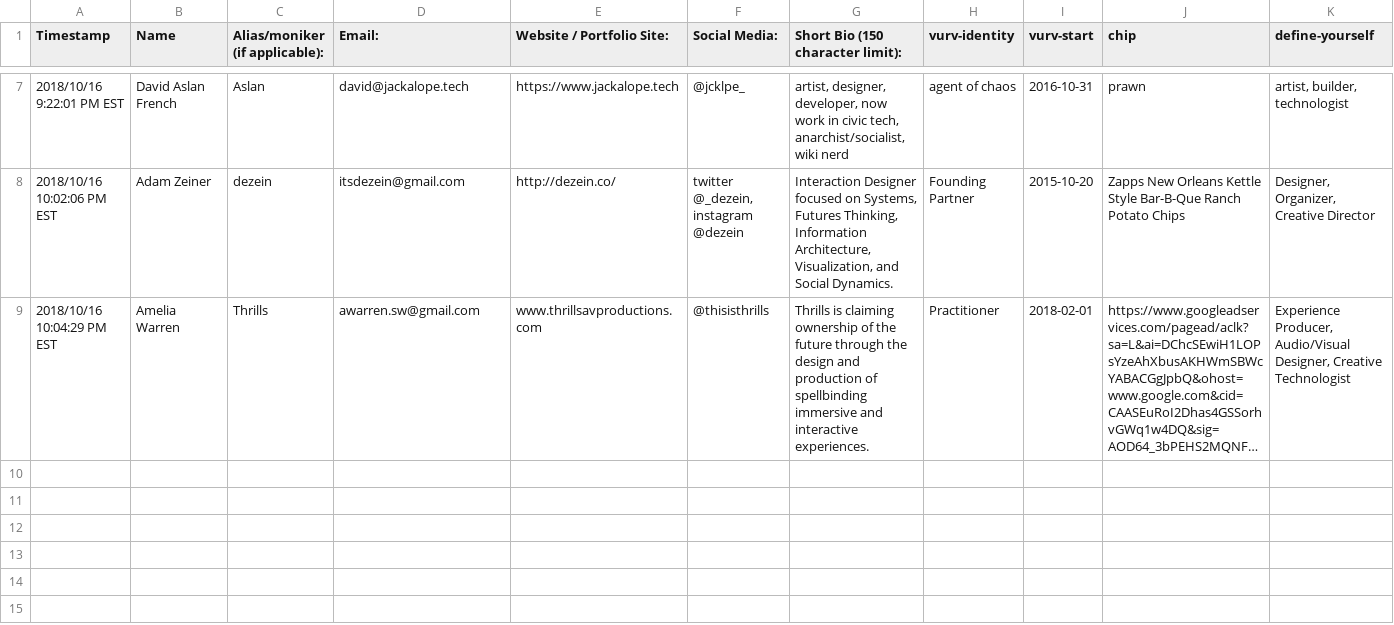
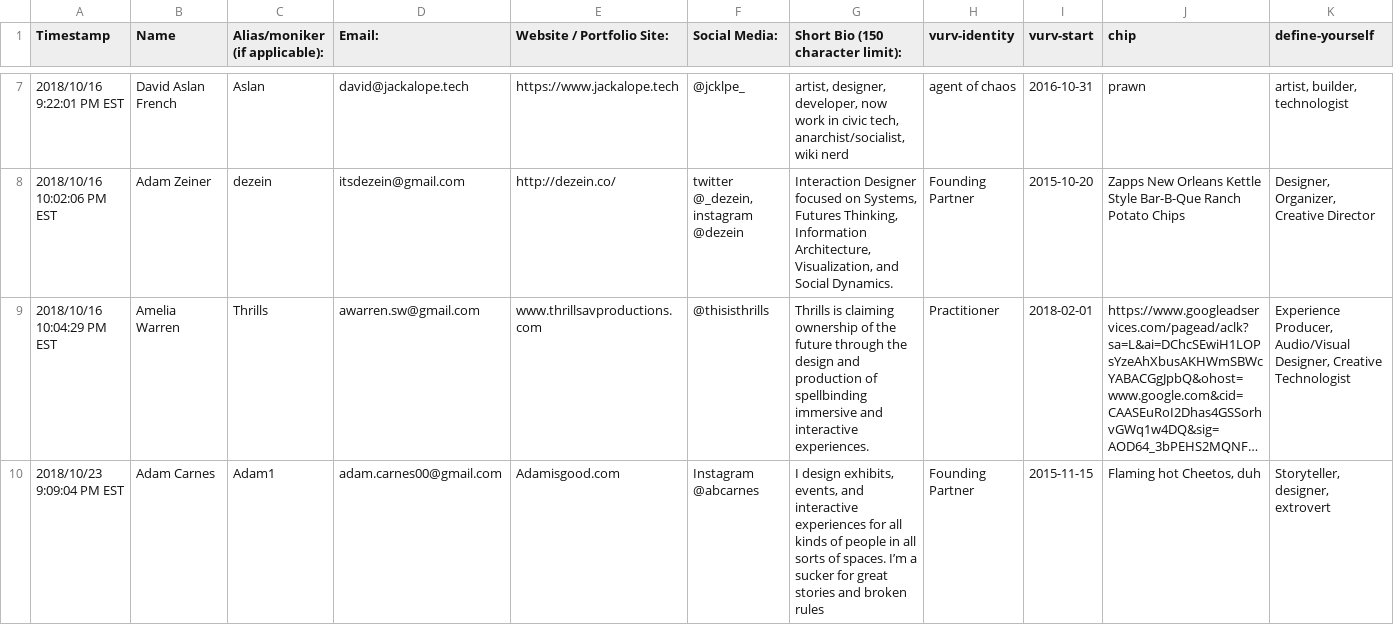
Before and after one commit to vurvco/vurvco.github.io, a CSV file: network-viz/src/data/survey.csv, drawn as a sheet; only a part is shown, gaps mark what is left out; long unchanged cells end in …; rows hold the shown columns only; the diff names each change by its address in the sheet, - before the commit and + after, or states it on an @@ line.

```diff
--- a/network-viz/src/data/survey.csv
+++ b/network-viz/src/data/survey.csv
+row 10: 2018/10/23 9:09:04 PM EST | Adam Carnes | Adam1 | adam.carnes00@gmail.com | Adamisgood.com | Instagram @abcarnes | I design exhibits, events, and interactive experiences for all kinds of people in all sorts of spaces. I’m a sucker for great stories and broken rules | Founding Partner | 2015-11-15 | Flaming hot Cheetos, duh | Storyteller, designer, extrovert
```
Also changed, not shown: 17 other files.
